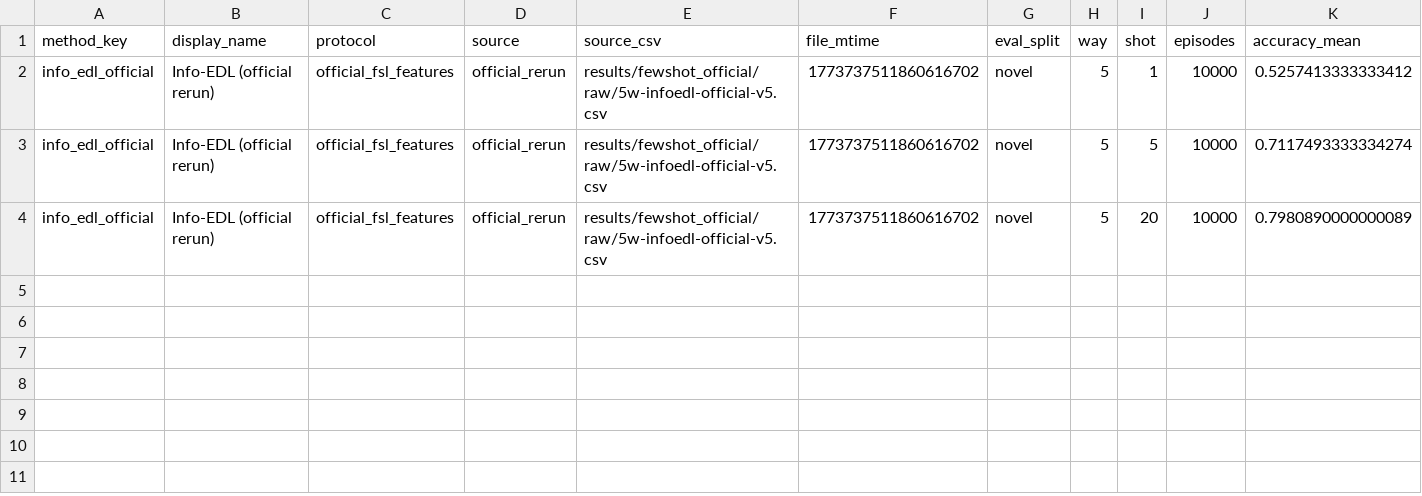
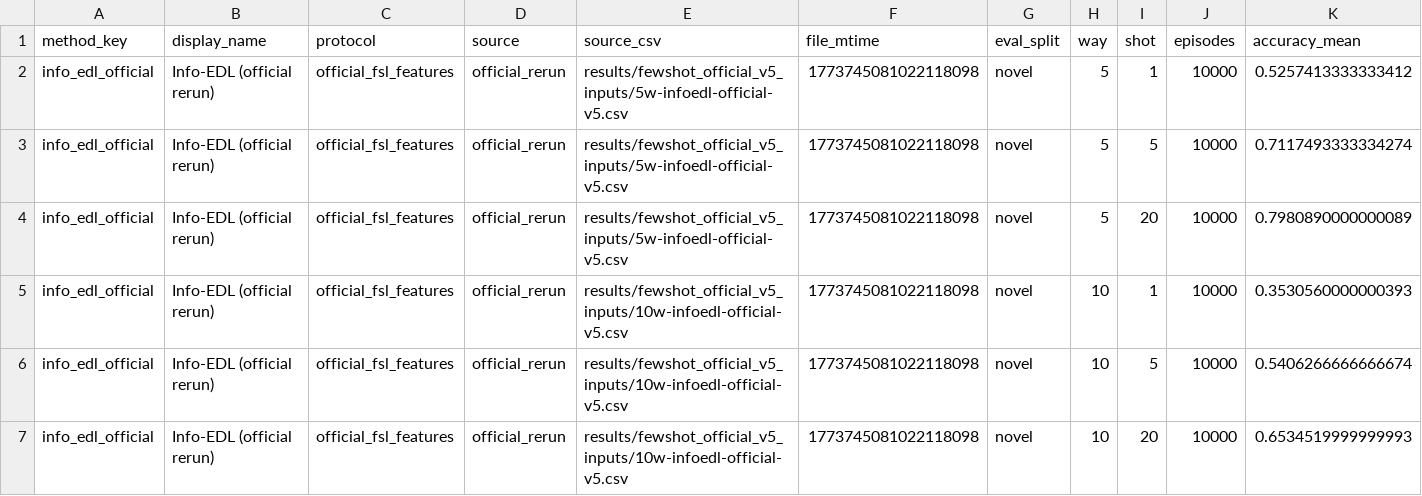
Before and after one commit to kyh980909/FIM-EDL, a CSV file: results/fewshot_official_v5/summary_mean_std.csv, drawn as a sheet; only a part is shown; rows hold the shown columns only; the diff names each change by its address in the sheet, - before the commit and + after, or states it on an @@ line.

Commit message:
Add Info-EDL few-shot evaluation scripts and results for beta=0.05, gamma=2.0
- Introduced new CSV files for 10k and 5k Info-EDL results.
- Added markdown files for checkpoint-specific results and comparison with official rerun.
- Created a summary CSV and markdown for Table 4 style results.
- Implemented bash scripts for running few-shot evaluations and chunked official evaluations.

```diff
--- a/results/fewshot_official_v5/summary_mean_std.csv
+++ b/results/fewshot_official_v5/summary_mean_std.csv
-E2:E4 (source_csv): results/fewshot_official/raw/5w-infoedl-official-v5.csv
+E2:E4 (source_csv): results/fewshot_official_v5_inputs/5w-infoedl-official-v5.csv
-F2:F4 (file_mtime): 1773737511860616702
+F2:F4 (file_mtime): 1773745081022118098
+row 5: info_edl_official | Info-EDL (official rerun) | official_fsl_features | official_rerun | results/fewshot_official_v5_inputs/10w-infoedl-official-v5.csv | 1773745081022118098 | novel | 10 | 1 | 10000 | 0.3530560000000393
+row 6: info_edl_official | Info-EDL (official rerun) | official_fsl_features | official_rerun | results/fewshot_official_v5_inputs/10w-infoedl-official-v5.csv | 1773745081022118098 | novel | 10 | 5 | 10000 | 0.5406266666666674
+row 7: info_edl_official | Info-EDL (official rerun) | official_fsl_features | official_rerun | results/fewshot_official_v5_inputs/10w-infoedl-official-v5.csv | 1773745081022118098 | novel | 10 | 20 | 10000 | 0.6534519999999993
```
Also changed, not shown: results/paper_tables/iedl_table4_official_v5/table4_iedl_style.csv, 25 other files.
